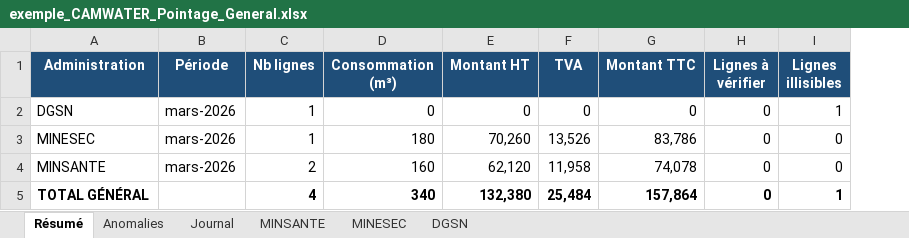
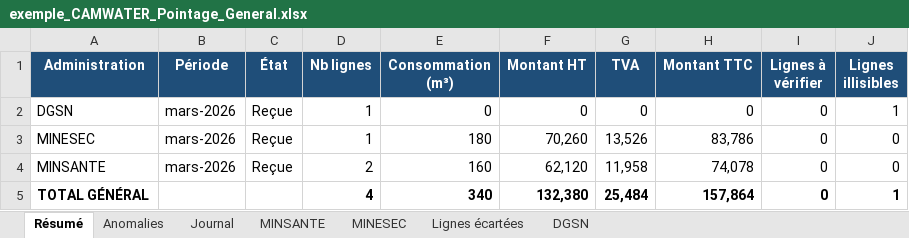
Before and after one commit to STALKER1709/camwaterapp, an Excel workbook: docs/exemple_CAMWATER_Pointage_General.xlsx, sheet Résumé, drawn as a sheet; values as stored, in another font and other column widths than the file's, no borders; the diff names each change by its address in the sheet, - before the commit and + after, or states it on an @@ line.

```diff
--- a/docs/exemple_CAMWATER_Pointage_General.xlsx (sheet Résumé)
+++ b/docs/exemple_CAMWATER_Pointage_General.xlsx (sheet Résumé)
+sheet tab: Lignes écartées
+column C (État), rows 2-4: all Reçue
```
Also changed, not shown: sheet Journal, sheet Anomalies, 12 other files.
